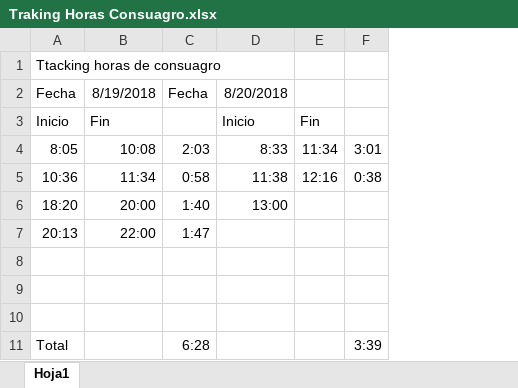
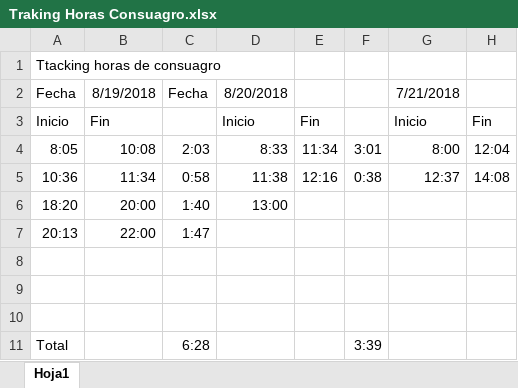
Before and after one commit to steveamena/Graduacion, an Excel workbook: Traking Horas Consuagro.xlsx, sheet Hoja1, drawn as a sheet; values as stored, in another font and other column widths than the file's, no borders; the diff names each change by its address in the sheet, - before the commit and + after, or states it on an @@ line.

```diff
--- a/Traking Horas Consuagro.xlsx (sheet Hoja1)
+++ b/Traking Horas Consuagro.xlsx (sheet Hoja1)
+column G (7/21/2018), rows 3-5: Inicio | 8:00 | 12:37
+column H, rows 3-5: Fin | 12:04 | 14:08
```
Also changed, not shown: 21 other files.
